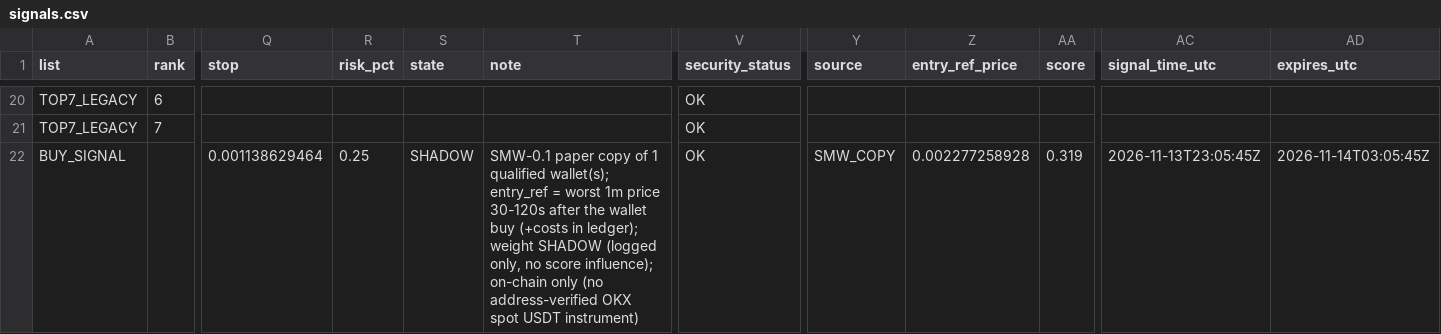
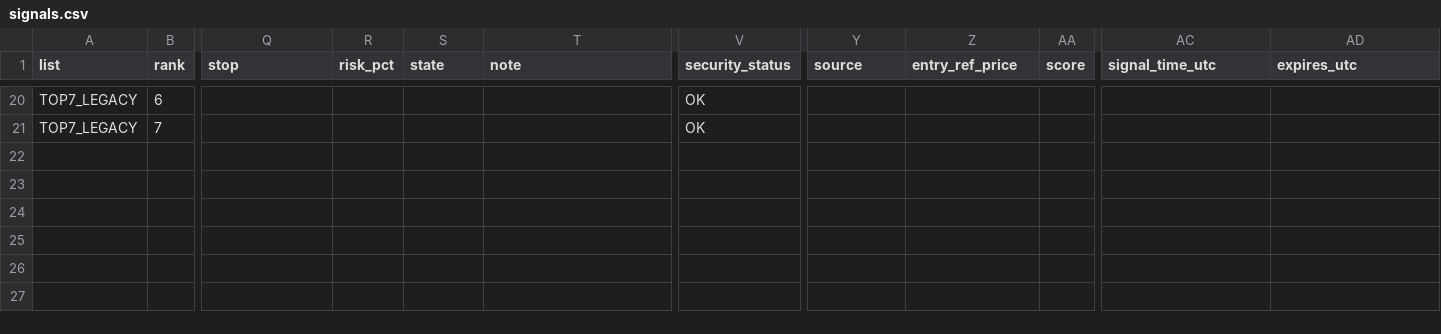
Before and after one commit to fu5202ture-beep/cqs-dashboard, a CSV file: signals.csv, drawn as a sheet; only a part is shown, gaps mark what is left out; rows hold the shown columns only; the diff names each change by its address in the sheet, - before the commit and + after, or states it on an @@ line.

```diff
--- a/signals.csv
+++ b/signals.csv
-row 22: BUY_SIGNAL |  | 0.001138629464 | 0.25 | SHADOW | SMW-0.1 paper copy of 1 qualified wallet(s); entry_ref = worst 1m price 30-120s after the wallet buy (+costs in ledger); weight SHADOW (logged only, no score influence); on-chain only (no address-verified OKX spot USDT instrument) | OK | SMW_COPY | 0.002277258928 | 0.319 | 2026-11-13T23:05:45Z | 2026-11-14T03:05:45Z
```
Also changed, not shown: 2 other files.
